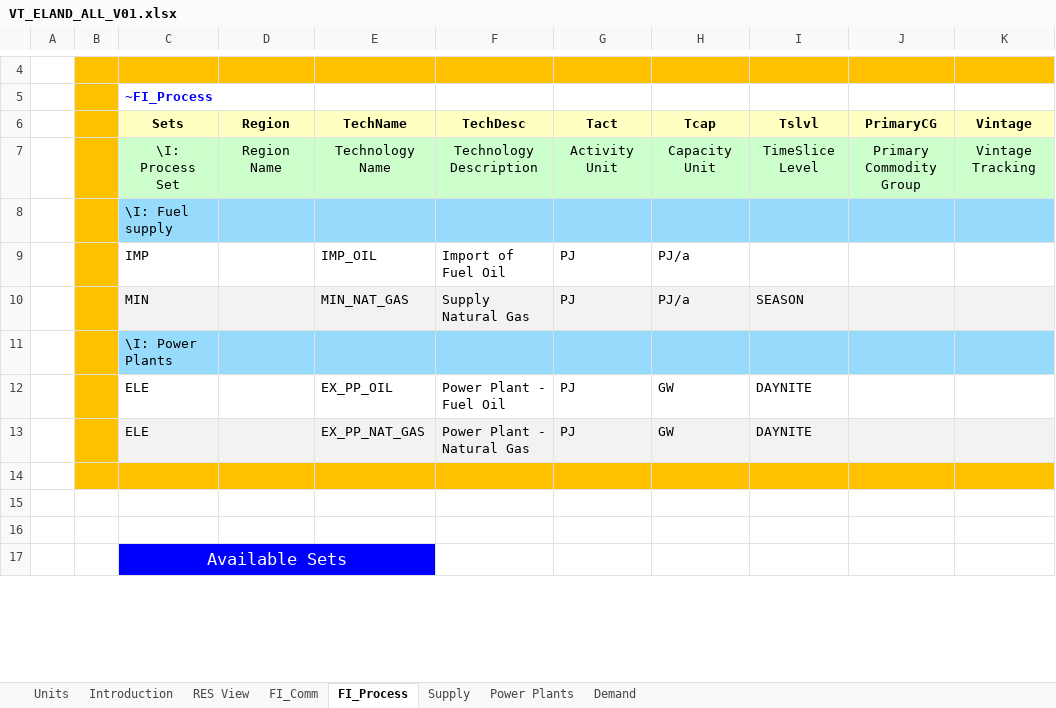
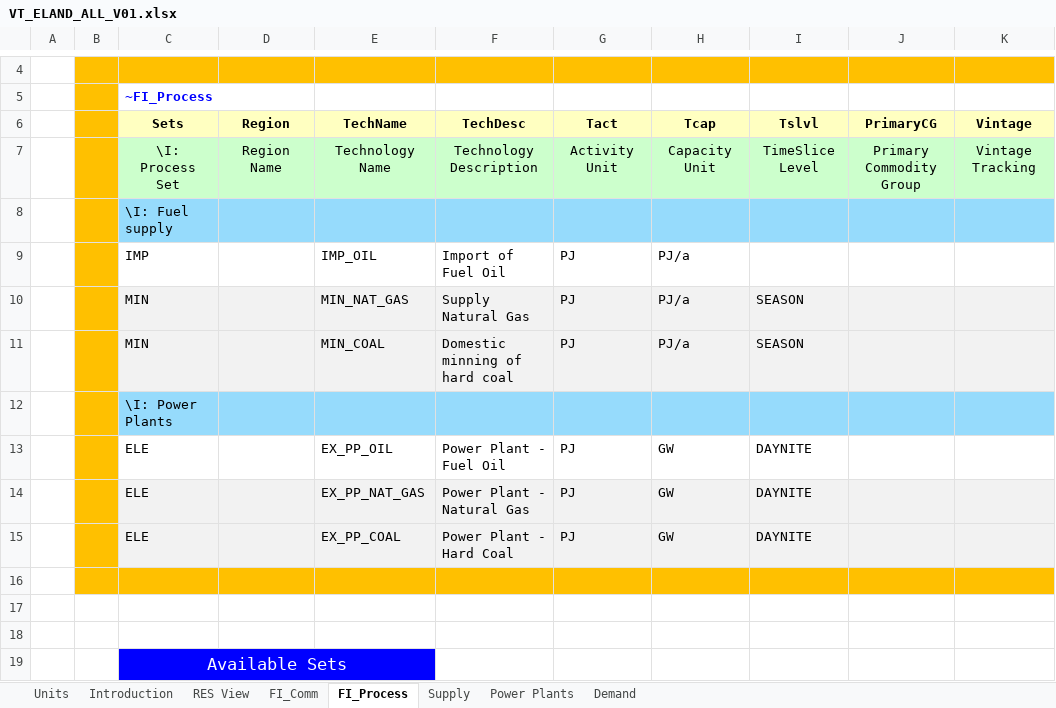
Before and after one commit to BartoszAnd/anyname, an Excel workbook: VT_ELAND_ALL_V01.xlsx, sheet FI_Process, drawn as a sheet; only a part is shown, gaps mark what is left out; values as stored, in another font and other column widths than the file's, no borders; the diff names each change by its address in the sheet, - before the commit and + after, or states it on an @@ line.

```diff
--- a/VT_ELAND_ALL_V01.xlsx (sheet FI_Process)
+++ b/VT_ELAND_ALL_V01.xlsx (sheet FI_Process)
+row 11:  |  | MIN |  | MIN_COAL | Domestic minning of hard coal | PJ | PJ/a | SEASON
+row 15:  |  | ELE |  | EX_PP_COAL | Power Plant - Hard Coal | PJ | GW | DAYNITE
```
Also changed, not shown: sheet Power Plants, sheet FI_Comm, sheet Supply, charts or pictures.
